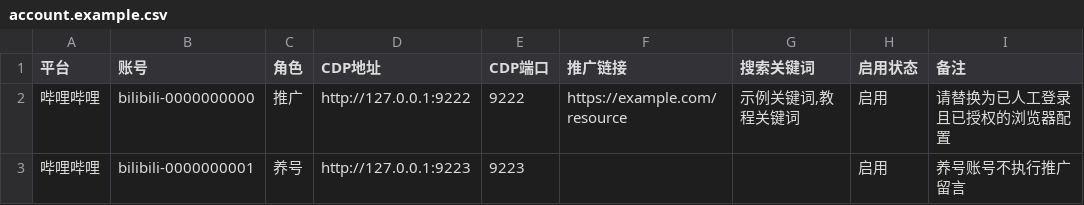
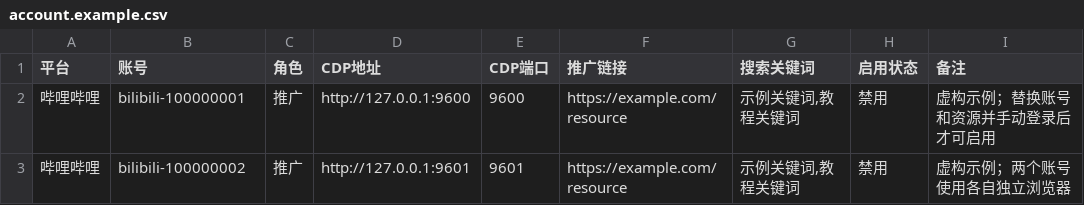
Before and after one commit to danielchan-25/Quark-BiliBili, a CSV file: data/account.example.csv, drawn as a sheet.

```diff
--- a/data/account.example.csv
+++ b/data/account.example.csv
@@ -1,3 +1,3 @@
 平台,账号,角色,CDP地址,CDP端口,推广链接,搜索关键词,启用状态,备注
-哔哩哔哩,bilibili-0000000000,推广,http://127.0.0.1:9222,9222,https://example.com/resource,"示例关键词,教程关键词",启用,请替换为已人工登录且已授权的浏览器配置
-哔哩哔哩,bilibili-0000000001,养号,http://127.0.0.1:9223,9223,,,启用,养号账号不执行推广留言
+哔哩哔哩,bilibili-100000001,推广,http://127.0.0.1:9600,9600,https://example.com/resource,"示例关键词,教程关键词",禁用,虚构示例；替换账号和资源并手动登录后才可启用
+哔哩哔哩,bilibili-100000002,推广,http://127.0.0.1:9601,9601,https://example.com/resource,"示例关键词,教程关键词",禁用,虚构示例；两个账号使用各自独立浏览器
```
Also changed, not shown: 50 other files.
